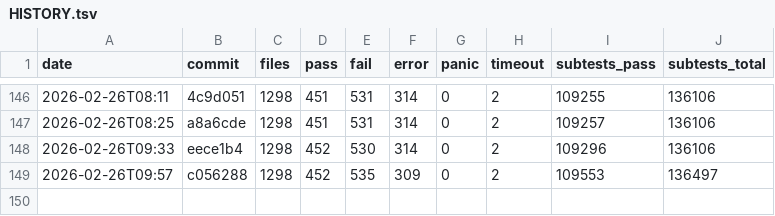
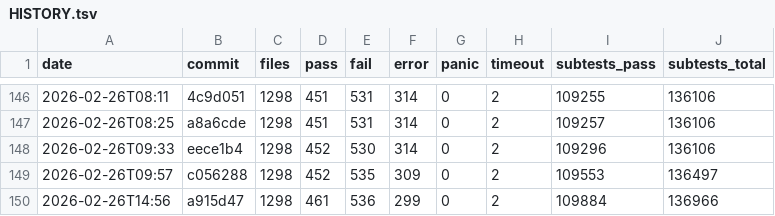
Before and after one commit to tokuhirom/mutsu, a TSV file: HISTORY.tsv, drawn as a sheet; only a part is shown, gaps mark what is left out.

```diff
--- a/HISTORY.tsv
+++ b/HISTORY.tsv
@@ -149 +149,2 @@ date	commit	files	pass	fail	error	panic	timeout	subtests_pass	subtests_total
 2026-02-26T09:57	c056288	1298	452	535	309	0	2	109553	136497
+2026-02-26T14:56	a915d47	1298	461	536	299	0	2	109884	136966
```
Also changed, not shown: 13 other files.
